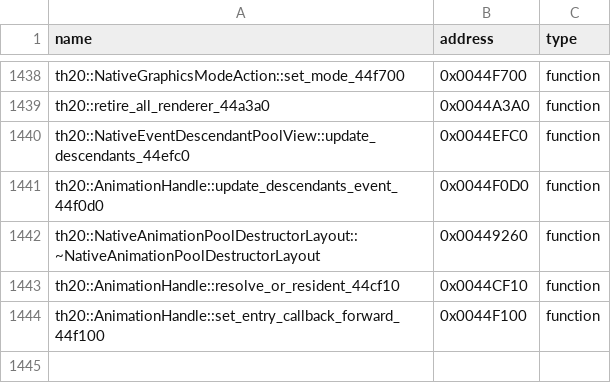
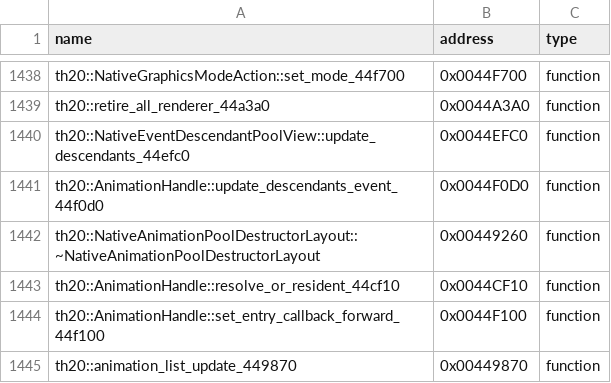
Before and after one commit to N0zoM1z0/th20, a CSV file: config/reccmp-functions.csv, drawn as a sheet; only a part is shown, gaps mark what is left out.

```diff
--- a/config/reccmp-functions.csv
+++ b/config/reccmp-functions.csv
@@ -1444 +1444,2 @@ th20::AnimationHandle::resolve_or_resident_44cf10,0x0044CF10,function
 th20::AnimationHandle::set_entry_callback_forward_44f100,0x0044F100,function
+th20::animation_list_update_449870,0x00449870,function
```
Also changed, not shown: 7 other files.
